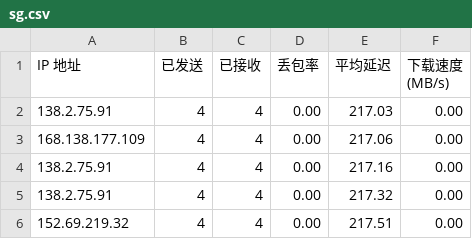
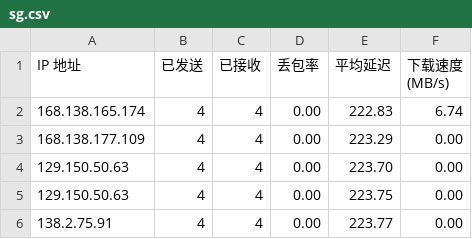
Before and after one commit to wzwmao/CFCDN-Auto, a CSV file: CloudflareST/sg.csv, drawn as a sheet.

```diff
--- a/CloudflareST/sg.csv
+++ b/CloudflareST/sg.csv
@@ -1,6 +1,6 @@
 IP 地址,已发送,已接收,丢包率,平均延迟,下载速度 (MB/s)
-138.2.75.91,4,4,0.00,217.03,0.00
-168.138.177.109,4,4,0.00,217.06,0.00
-138.2.75.91,4,4,0.00,217.16,0.00
-138.2.75.91,4,4,0.00,217.32,0.00
-152.69.219.32,4,4,0.00,217.51,0.00
+168.138.165.174,4,4,0.00,222.83,6.74
+168.138.177.109,4,4,0.00,223.29,0.00
+129.150.50.63,4,4,0.00,223.70,0.00
+129.150.50.63,4,4,0.00,223.75,0.00
+138.2.75.91,4,4,0.00,223.77,0.00
```
Also changed, not shown: 1 other file.
